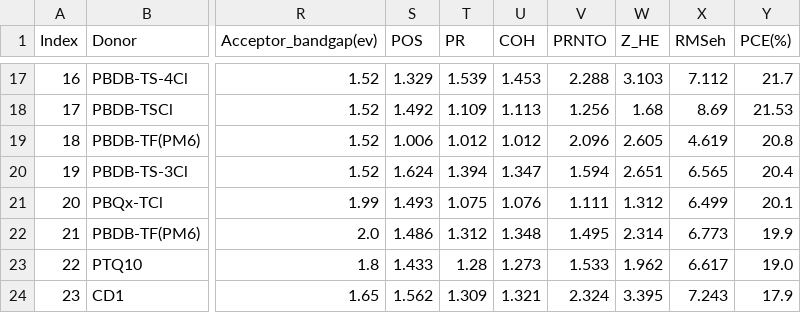
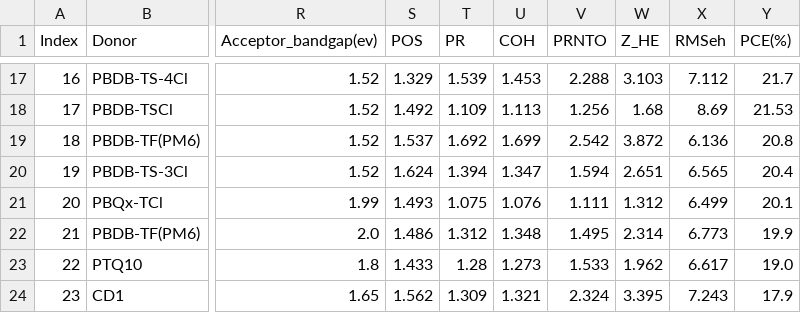
Before and after one commit to anaghtito/opv, a CSV file: opv_table_CT_features_new.csv, drawn as a sheet; only a part is shown, gaps mark what is left out; the diff names each change by its address in the sheet, - before the commit and + after, or states it on an @@ line.

Commit message:
Update opv_table_CT_features_new.csv

```diff
--- a/opv_table_CT_features_new.csv
+++ b/opv_table_CT_features_new.csv
-S19 (POS): 1.006
+S19 (POS): 1.537
-T19 (PR): 1.012
+T19 (PR): 1.692
-U19 (COH): 1.012
+U19 (COH): 1.699
-V19 (PRNTO): 2.096
+V19 (PRNTO): 2.542
-W19 (Z_HE): 2.605
+W19 (Z_HE): 3.872
-X19 (RMSeh): 4.619
+X19 (RMSeh): 6.136
```
